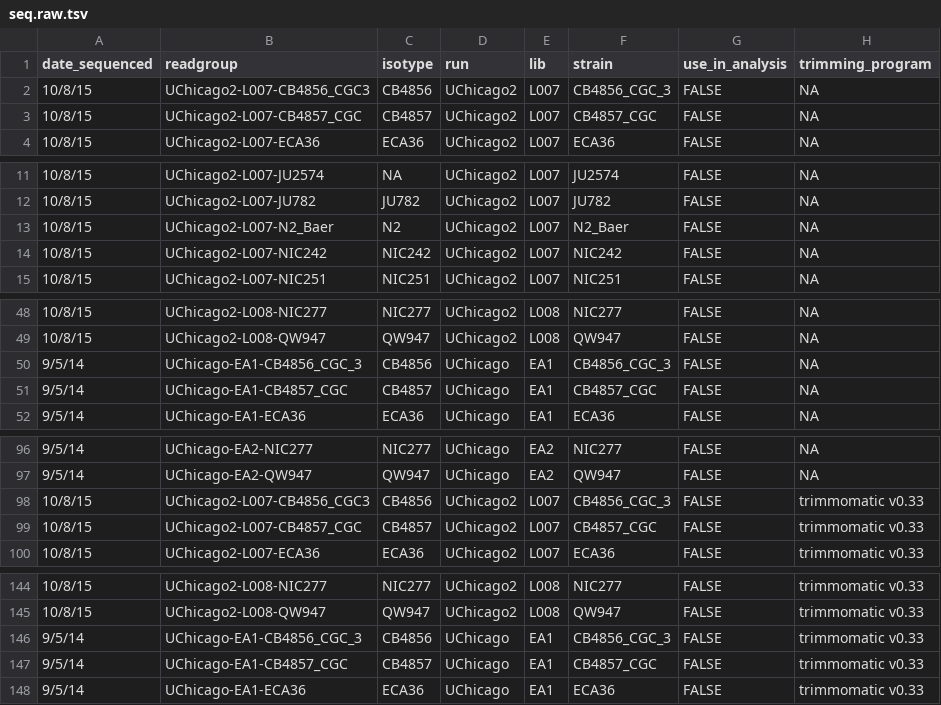
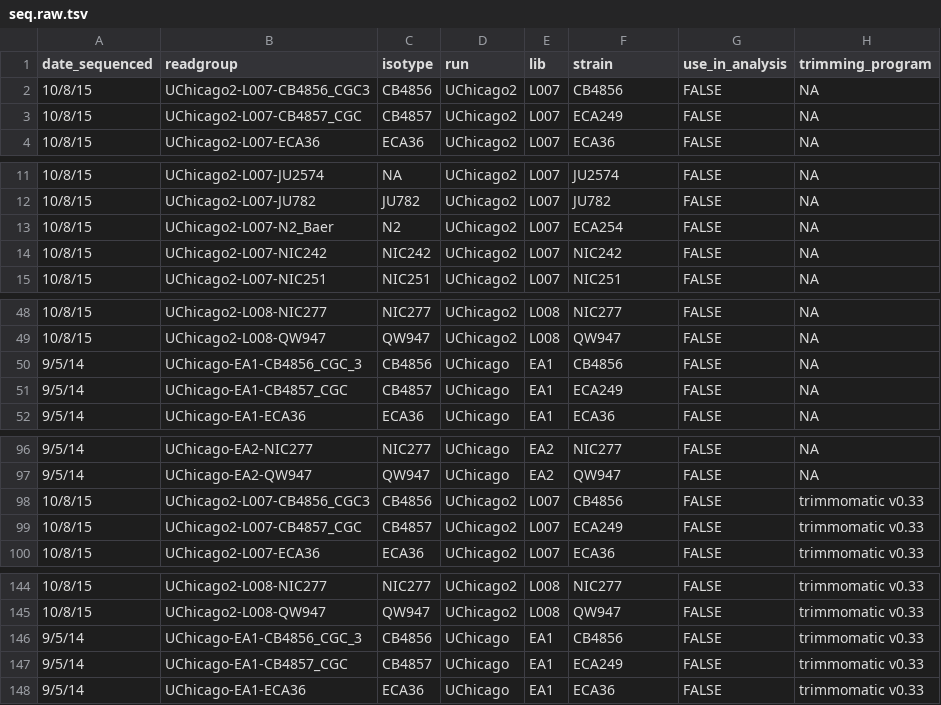
Before and after one commit to AndersenLab/Andersen-Lab-Strains, a TSV file: raw/seq.raw.tsv, drawn as a sheet; only a part is shown, gaps mark what is left out; the diff covers the shown part only; the diff names each change by its address in the sheet, - before the commit and + after, or states it on an @@ line.

```diff
--- a/raw/seq.raw.tsv
+++ b/raw/seq.raw.tsv
-F2 (strain): CB4856_CGC_3
+F2 (strain): CB4856
-F3 (strain): CB4857_CGC
+F3 (strain): ECA249
-F13 (strain): N2_Baer
+F13 (strain): ECA254
-F50 (strain): CB4856_CGC_3
+F50 (strain): CB4856
-F51 (strain): CB4857_CGC
+F51 (strain): ECA249
-F98 (strain): CB4856_CGC_3
+F98 (strain): CB4856
-F99 (strain): CB4857_CGC
+F99 (strain): ECA249
-F146 (strain): CB4856_CGC_3
+F146 (strain): CB4856
-F147 (strain): CB4857_CGC
+F147 (strain): ECA249
```
Also changed, not shown: 1 edited cell elsewhere in this file, raw/ECA_Strains.tsv, 1 other file.
